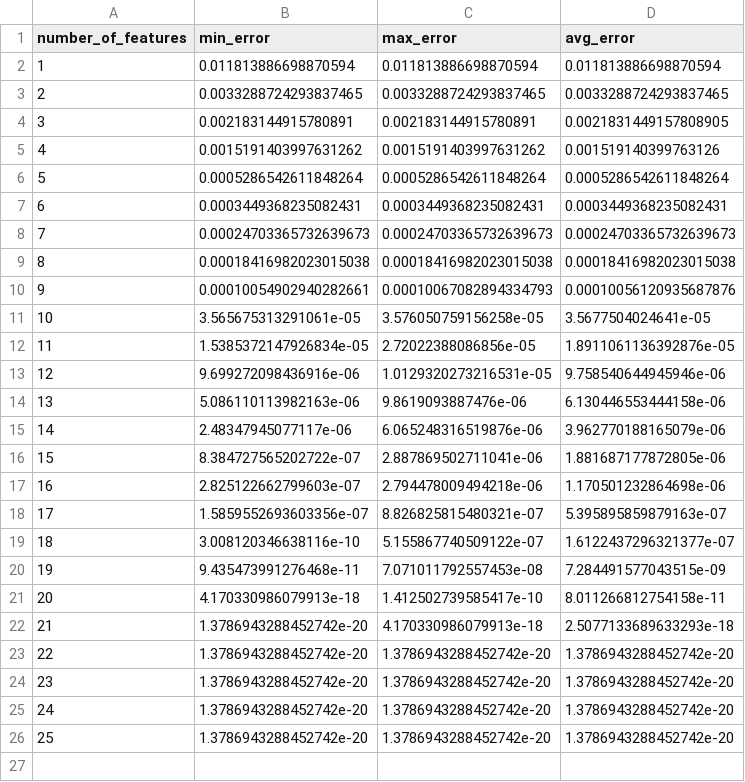
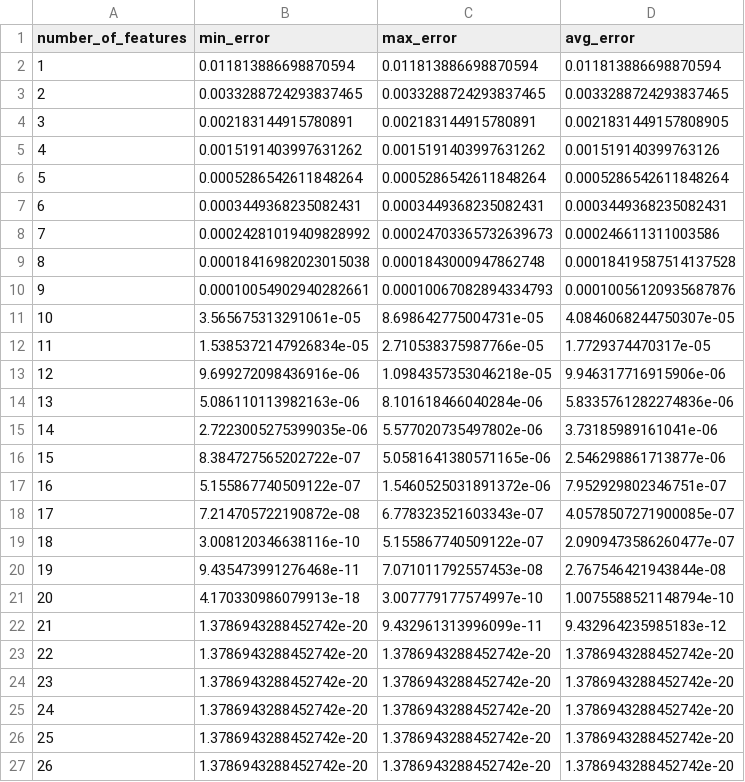
Before and after one commit to simply-pleb/software-metrics-selection, a CSV file: data/results/GA_method.csv, drawn as a sheet.

```diff
--- a/data/results/GA_method.csv
+++ b/data/results/GA_method.csv
@@ -7,17 +7,17 @@ number_of_features,min_error,max_error,avg_error
 6,0.0003449368235082431,0.0003449368235082431,0.0003449368235082431
-7,0.00024703365732639673,0.00024703365732639673,0.00024703365732639673
-8,0.00018416982023015038,0.00018416982023015038,0.00018416982023015038
+7,0.00024281019409828992,0.00024703365732639673,0.000246611311003586
+8,0.00018416982023015038,0.0001843000947862748,0.00018419587514137528
 9,0.00010054902940282661,0.00010067082894334793,0.00010056120935687876
-10,3.565675313291061e-05,3.576050759156258e-05,3.5677504024641e-05
-11,1.5385372147926834e-05,2.72022388086856e-05,1.8911061136392876e-05
-12,9.699272098436916e-06,1.0129320273216531e-05,9.758540644945946e-06
-13,5.086110113982163e-06,9.8619093887476e-06,6.130446553444158e-06
-14,2.48347945077117e-06,6.065248316519876e-06,3.962770188165079e-06
-15,8.384727565202722e-07,2.887869502711041e-06,1.881687177872805e-06
-16,2.825122662799603e-07,2.794478009494218e-06,1.170501232864698e-06
-17,1.5859552693603356e-07,8.826825815480321e-07,5.395895859879163e-07
-18,3.008120346638116e-10,5.155867740509122e-07,1.6122437296321377e-07
-19,9.435473991276468e-11,7.071011792557453e-08,7.284491577043515e-09
-20,4.170330986079913e-18,1.412502739585417e-10,8.011266812754158e-11
-21,1.3786943288452742e-20,4.170330986079913e-18,2.5077133689633293e-18
+10,3.565675313291061e-05,8.698642775004731e-05,4.0846068244750307e-05
+11,1.5385372147926834e-05,2.710538375987766e-05,1.7729374470317e-05
+12,9.699272098436916e-06,1.0984357353046218e-05,9.946317716915906e-06
+13,5.086110113982163e-06,8.101618466040284e-06,5.8335761282274836e-06
+14,2.7223005275399035e-06,5.577020735497802e-06,3.73185989161041e-06
+15,8.384727565202722e-07,5.0581641380571165e-06,2.546298861713877e-06
+16,5.155867740509122e-07,1.5460525031891372e-06,7.952929802346751e-07
+17,7.214705722190872e-08,6.778323521603343e-07,4.0578507271900085e-07
+18,3.008120346638116e-10,5.155867740509122e-07,2.0909473586260477e-07
+19,9.435473991276468e-11,7.071011792557453e-08,2.767546421943844e-08
+20,4.170330986079913e-18,3.007779177574997e-10,1.0075588521148794e-10
+21,1.3786943288452742e-20,9.432961313996099e-11,9.432964235985183e-12
 22,1.3786943288452742e-20,1.3786943288452742e-20,1.3786943288452742e-20
@@ -26 +26,2 @@ number_of_features,min_error,max_error,avg_error
 25,1.3786943288452742e-20,1.3786943288452742e-20,1.3786943288452742e-20
+26,1.3786943288452742e-20,1.3786943288452742e-20,1.3786943288452742e-20
```
Also changed, not shown: data/results/GA_class.csv, 1 other file.
